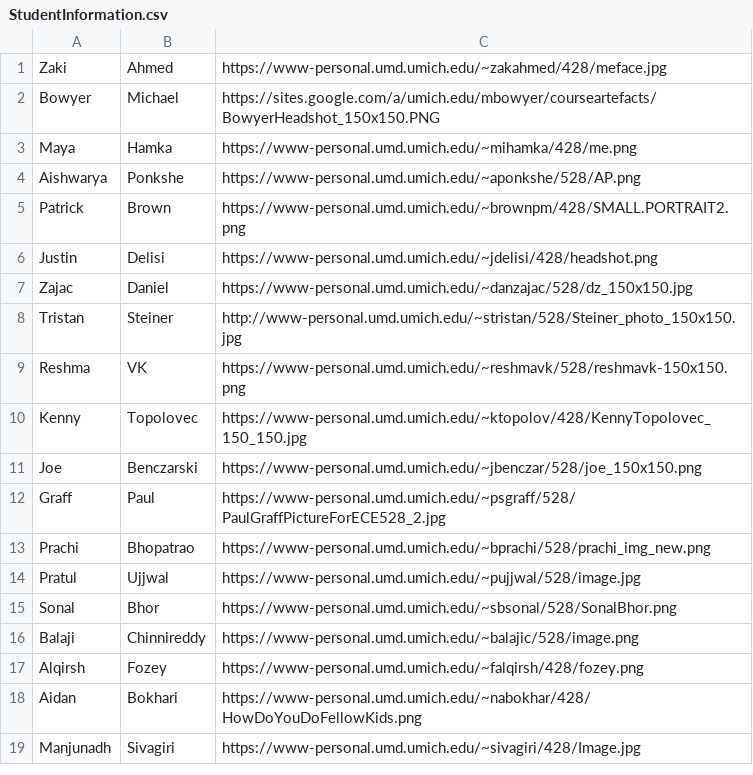
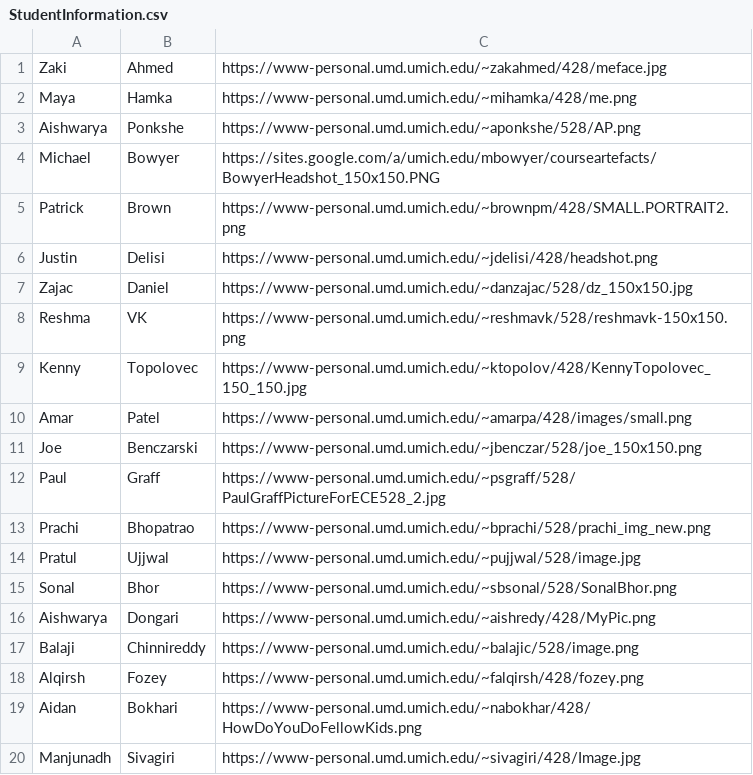
Before and after one commit to mikebowyer/ECE528_Assignments, a CSV file: Assignment#2/StudentInformation.csv, drawn as a sheet; only a part is shown; the diff covers the shown part only.

```diff
--- a/Assignment#2/StudentInformation.csv
+++ b/Assignment#2/StudentInformation.csv
@@ -1,5 +1,5 @@
 Zaki,Ahmed,https://www-personal.umd.umich.edu/~zakahmed/428/meface.jpg
-Bowyer,Michael,https://sites.google.com/a/umich.edu/mbowyer/courseartefacts/BowyerHeadshot_150x150.PNG
 Maya,Hamka,https://www-personal.umd.umich.edu/~mihamka/428/me.png
 Aishwarya,Ponkshe,https://www-personal.umd.umich.edu/~aponkshe/528/AP.png
+Michael,Bowyer,https://sites.google.com/a/umich.edu/mbowyer/courseartefacts/BowyerHeadshot_150x150.PNG
 Patrick,Brown,https://www-personal.umd.umich.edu/~brownpm/428/SMALL.PORTRAIT2.png
@@ -7,7 +7,7 @@ Justin,Delisi,https://www-personal.umd.umich.edu/~jdelisi/428/headshot.png
 Zajac,Daniel,https://www-personal.umd.umich.edu/~danzajac/528/dz_150x150.jpg
-Tristan,Steiner,http://www-personal.umd.umich.edu/~stristan/528/Steiner_photo_150x150.jpg
 Reshma,VK,https://www-personal.umd.umich.edu/~reshmavk/528/reshmavk-150x150.png
 Kenny,Topolovec,https://www-personal.umd.umich.edu/~ktopolov/428/KennyTopolovec_150_150.jpg
+Amar,Patel,https://www-personal.umd.umich.edu/~amarpa/428/images/small.png
 Joe,Benczarski,https://www-personal.umd.umich.edu/~jbenczar/528/joe_150x150.png
-Graff,Paul,https://www-personal.umd.umich.edu/~psgraff/528/PaulGraffPictureForECE528_2.jpg
+Paul,Graff,https://www-personal.umd.umich.edu/~psgraff/528/PaulGraffPictureForECE528_2.jpg
 Prachi,Bhopatrao,https://www-personal.umd.umich.edu/~bprachi/528/prachi_img_new.png
@@ -15,2 +15,3 @@ Pratul,Ujjwal,https://www-personal.umd.umich.edu/~pujjwal/528/image.jpg
 Sonal,Bhor,https://www-personal.umd.umich.edu/~sbsonal/528/SonalBhor.png
+Aishwarya,Dongari,https://www-personal.umd.umich.edu/~aishredy/428/MyPic.png
 Balaji,Chinnireddy,https://www-personal.umd.umich.edu/~balajic/528/image.png
```
Also changed, not shown: 26 added rows and 1 edited cell elsewhere in this file, 2 other files.
